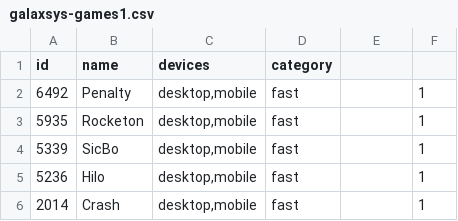
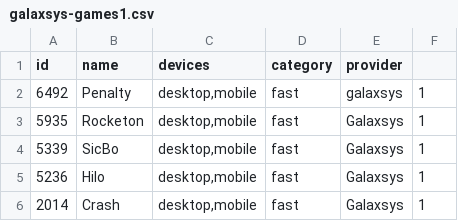
Before and after one commit to IppolitK/temp, a CSV file: galaxsys-games1.csv, drawn as a sheet.

Commit message:
Update galaxsys-games1.csv

```diff
--- a/galaxsys-games1.csv
+++ b/galaxsys-games1.csv
@@ -1,6 +1,6 @@
-id;name;devices;category;;
-6492;Penalty;desktop,mobile;fast;;1
-5935;Rocketon;desktop,mobile;fast;;1
-5339;SicBo;desktop,mobile;fast;;1
-5236;Hilo;desktop,mobile;fast;;1
-2014;Crash;desktop,mobile;fast;;1
+id;name;devices;category;provider;
+6492;Penalty;desktop,mobile;fast;galaxsys;1
+5935;Rocketon;desktop,mobile;fast;Galaxsys;1
+5339;SicBo;desktop,mobile;fast;Galaxsys;1
+5236;Hilo;desktop,mobile;fast;Galaxsys;1
+2014;Crash;desktop,mobile;fast;Galaxsys;1
```
